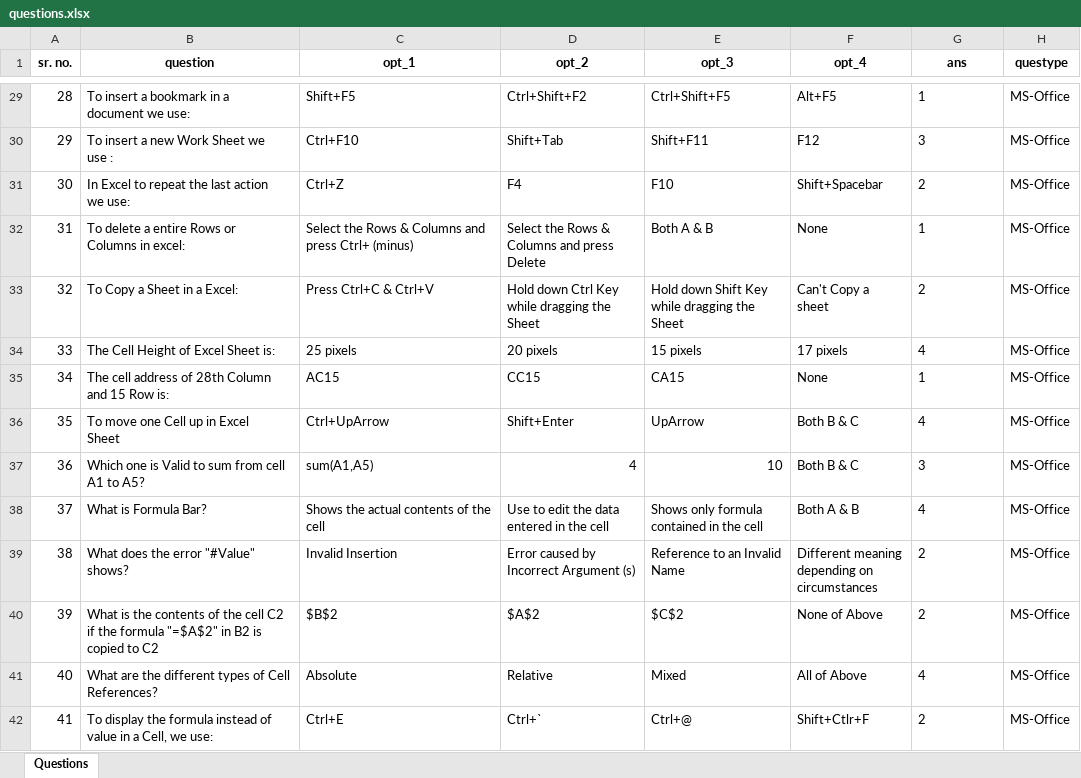
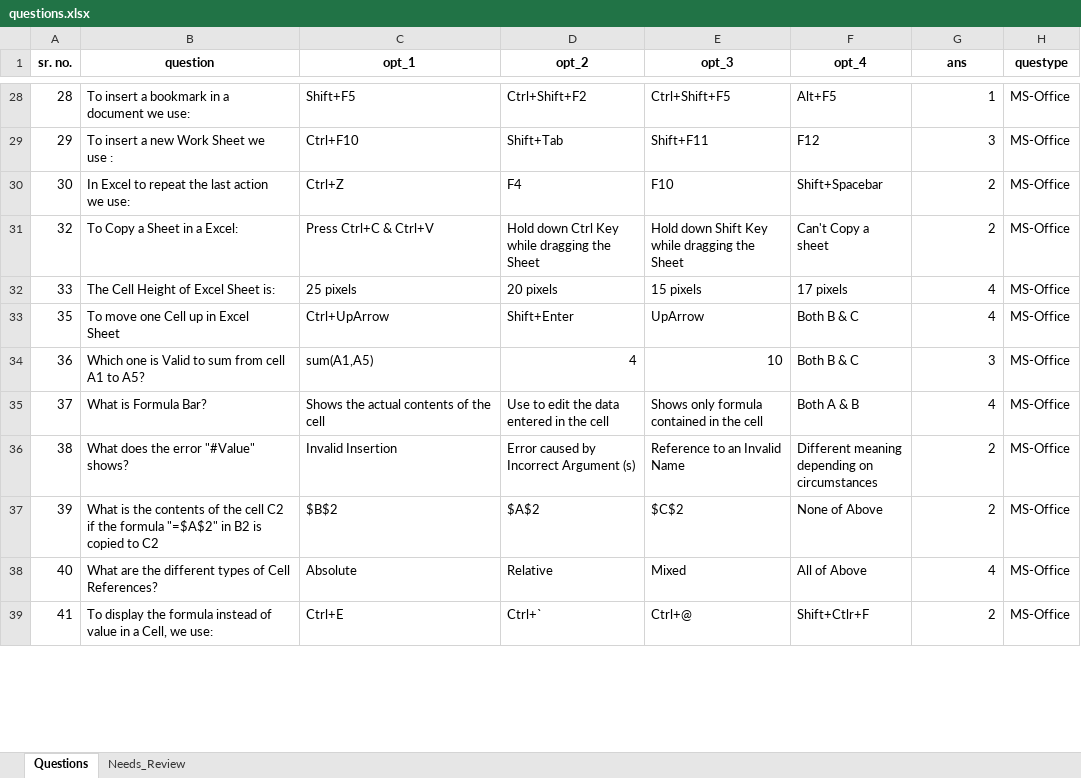
Before and after one commit to yusuf3252/hartronrankersbot, an Excel workbook: questions.xlsx, sheet Questions, drawn as a sheet; only a part is shown, gaps mark what is left out; values as stored, in another font and other column widths than the file's, no borders; removed rows and columns are numbered as before the commit, all else as after; ↵ is a line break in a cell; the diff covers the shown part only; the diff names each change by its address in the sheet, - before the commit and + after, or states it on an @@ line.

```diff
--- a/questions.xlsx (sheet Questions)
+++ b/questions.xlsx (sheet Questions)
+sheet tab: Needs_Review
-G28:G30 alignment: left
+G28:G30 alignment: right
-row 32: 31 | To delete a entire Rows or ↵ Columns in excel: | Select the Rows & Columns and ↵ press Ctrl+ (minus) | Select the Rows & ↵ Columns and press ↵ Delete | Both A & B | None | 1 | MS-Office
-G31:G32 alignment: left
+G31:G32 alignment: right
-row 35: 34 | The cell address of 28th Column ↵ and 15 Row is: | AC15 | CC15 | CA15 | None | 1 | MS-Office
-G33:G39 alignment: left
+G33:G39 alignment: right
```
Also changed, not shown: 120 added rows, 4 removed rows, cell formats and row numbers in column A elsewhere in this sheet, formulas that keep their value.
